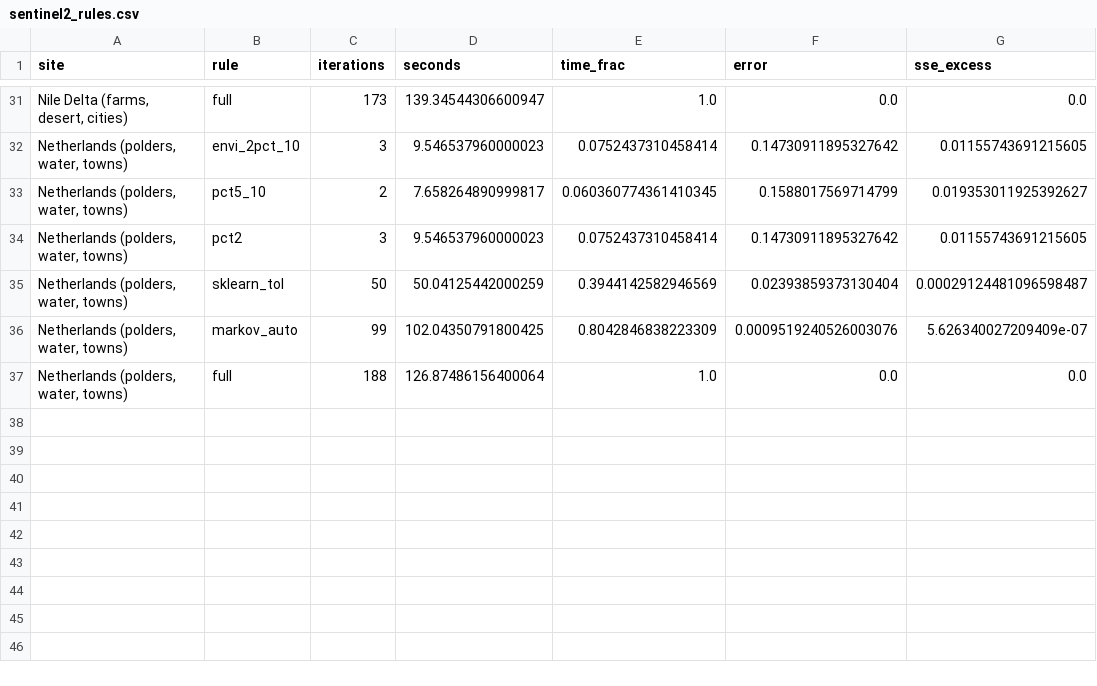
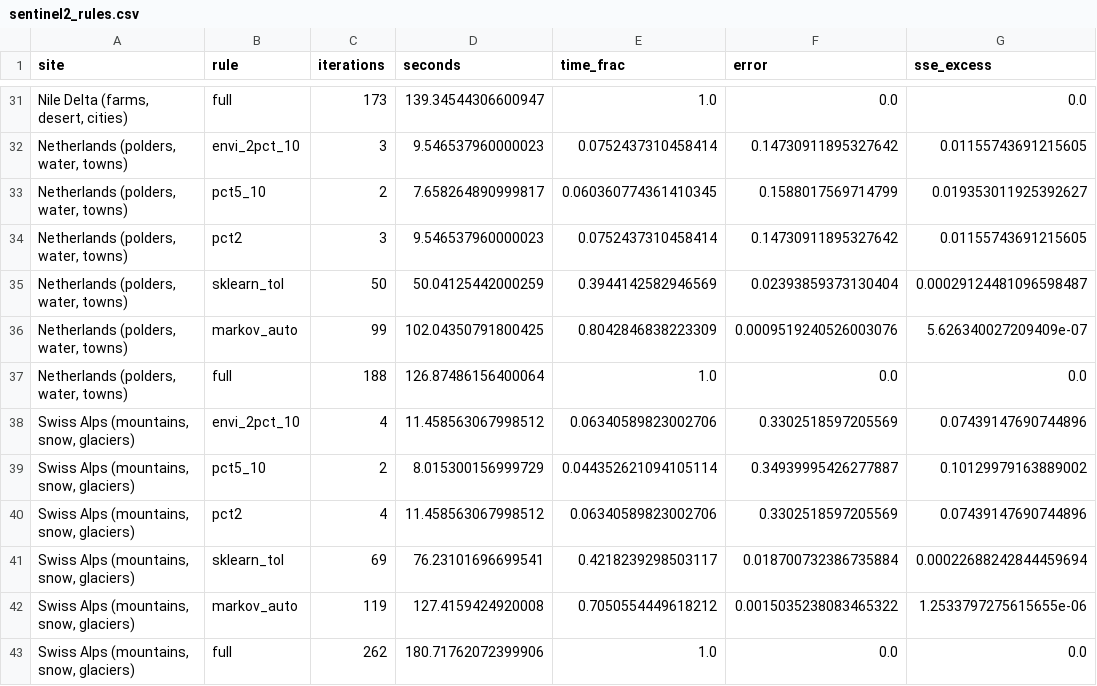
Before and after one commit to busimm3318/Markov-K-means, a CSV file: experiments/results/sentinel2_rules.csv, drawn as a sheet; only a part is shown, gaps mark what is left out; the diff names each change by its address in the sheet, - before the commit and + after, or states it on an @@ line.

```diff
--- a/experiments/results/sentinel2_rules.csv
+++ b/experiments/results/sentinel2_rules.csv
+row 38: Swiss Alps (mountains, snow, glaciers) | envi_2pct_10 | 4 | 11.458563067998512 | 0.06340589823002706 | 0.3302518597205569 | 0.07439147690744896
+row 39: Swiss Alps (mountains, snow, glaciers) | pct5_10 | 2 | 8.015300156999729 | 0.044352621094105114 | 0.34939995426277887 | 0.10129979163889002
+row 40: Swiss Alps (mountains, snow, glaciers) | pct2 | 4 | 11.458563067998512 | 0.06340589823002706 | 0.3302518597205569 | 0.07439147690744896
+row 41: Swiss Alps (mountains, snow, glaciers) | sklearn_tol | 69 | 76.23101696699541 | 0.4218239298503117 | 0.018700732386735884 | 0.00022688242844459694
+row 42: Swiss Alps (mountains, snow, glaciers) | markov_auto | 119 | 127.4159424920008 | 0.7050554449618212 | 0.0015035238083465322 | 1.2533797275615655e-06
+row 43: Swiss Alps (mountains, snow, glaciers) | full | 262 | 180.71762072399906 | 1.0 | 0.0 | 0.0
```
Also changed, not shown: experiments/results/sentinel2_mixing.csv, experiments/results/sentinel2_runs.csv, 1 other file.
